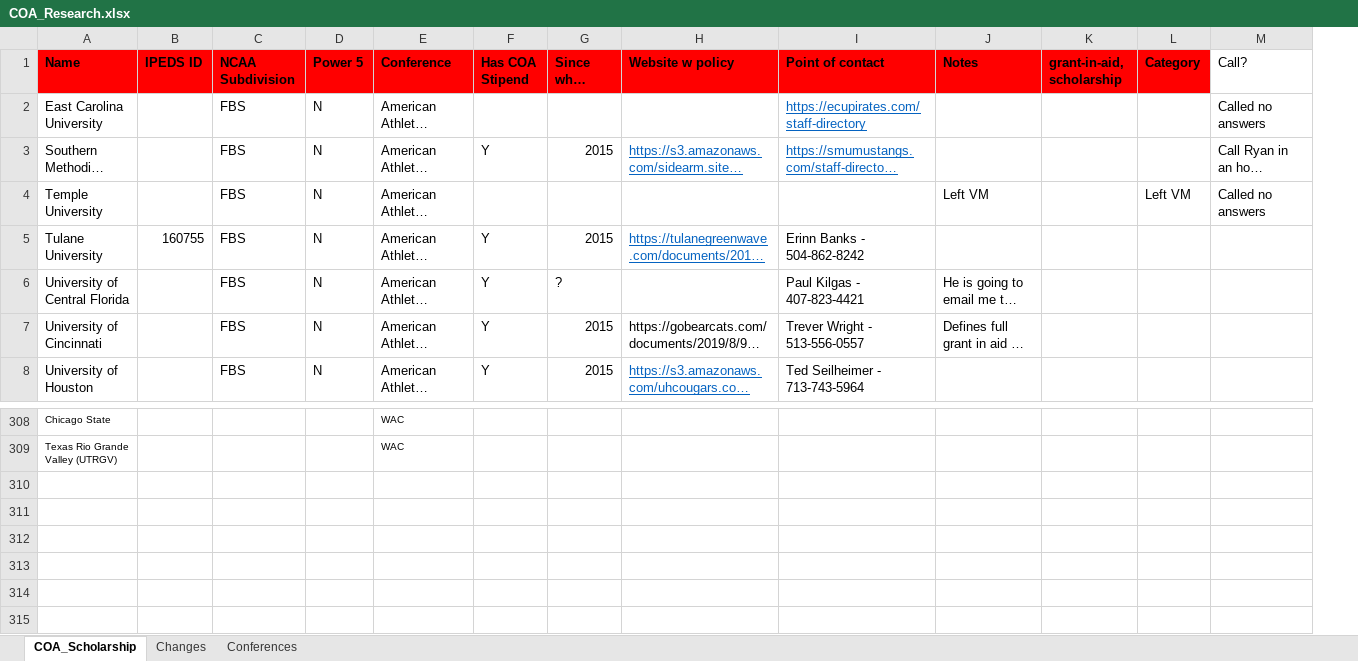
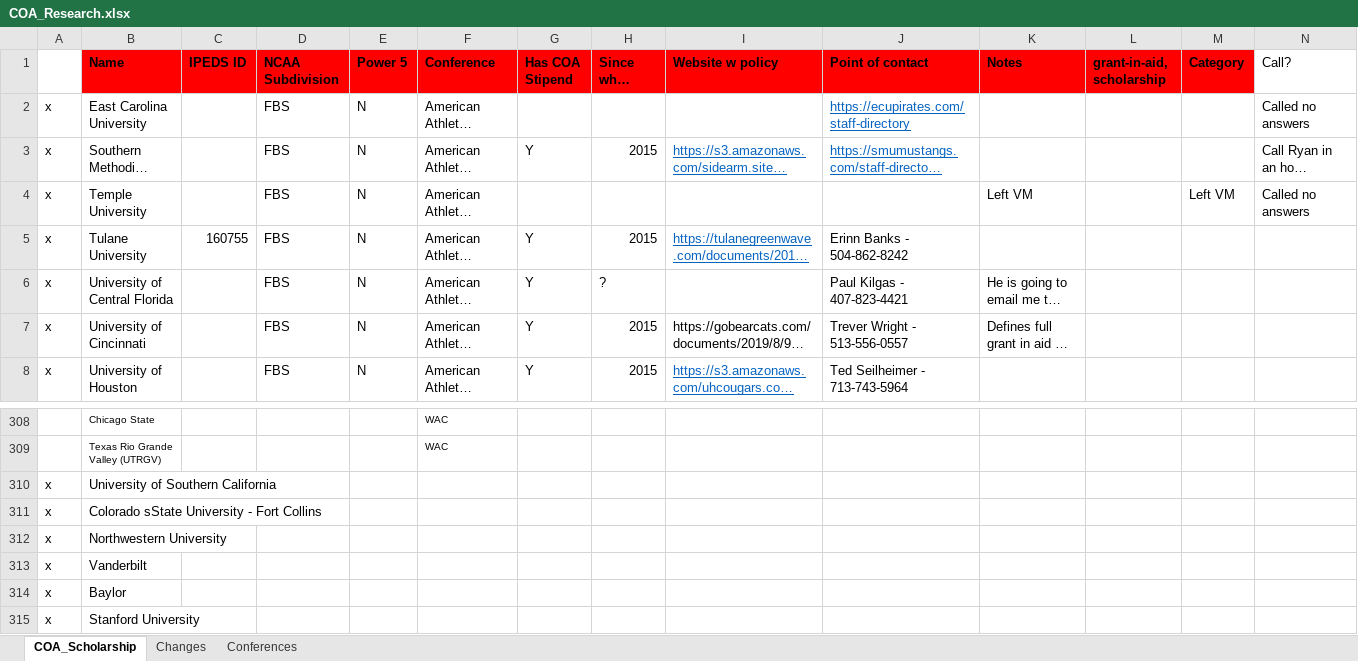
Before and after one commit to gregchickphd/Dissertation, an Excel workbook: Data/COA_Research.xlsx, sheet COA_Scholarship, drawn as a sheet; only a part is shown, gaps mark what is left out; long unchanged cells end in …; values as stored, in another font and other column widths than the file's, no borders; rows hold the shown columns only; the diff names each change by its address in the sheet, - before the commit and + after, or states it on an @@ line.

Commit message:
Actual IPEDs data

```diff
--- a/Data/COA_Research.xlsx (sheet COA_Scholarship)
+++ b/Data/COA_Research.xlsx (sheet COA_Scholarship)
+column A, rows 2-8: all x
+row 310: x | University of Southern California
+row 311: x | Colorado sState University - Fort Collins
+row 312: x | Northwestern University
+row 313: x | Vanderbilt
+row 314: x | Baylor
+row 315: x | Stanford University
```
Also changed, not shown: 11 other files.
